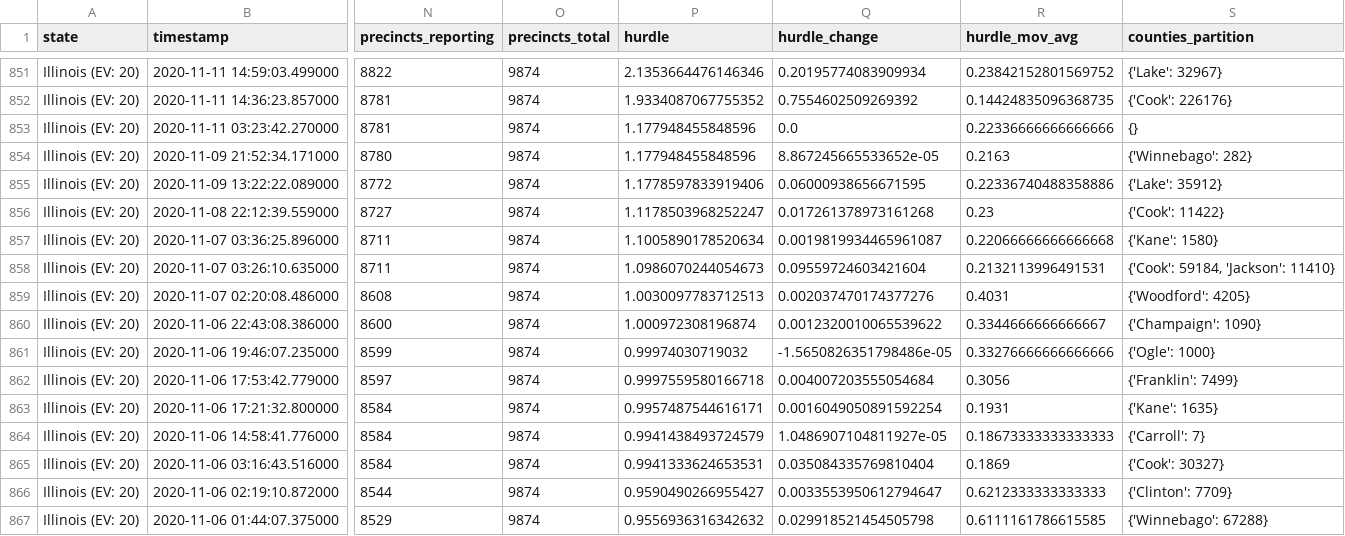
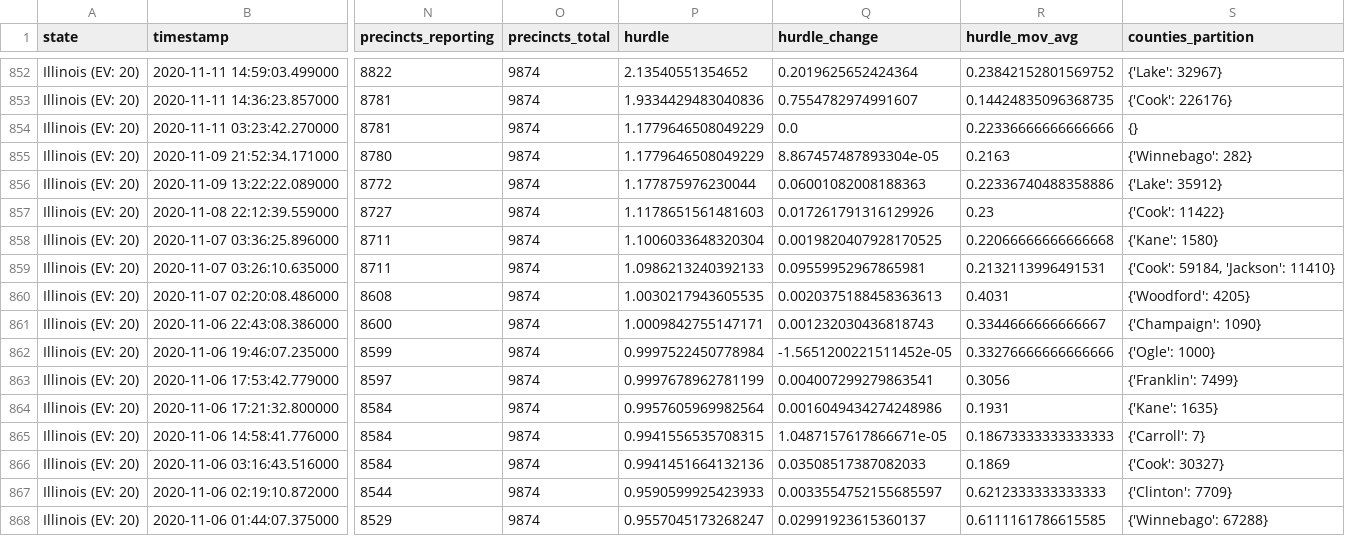
Before and after one commit to carlesm/nyt-2020-election-scraper, a CSV file: all-state-changes.csv, drawn as a sheet; only a part is shown, gaps mark what is left out; addresses are those after the commit; the diff covers the shown part only; the diff names each change by its address in the sheet, - before the commit and + after, or states it on an @@ line.

```diff
--- a/all-state-changes.csv
+++ b/all-state-changes.csv
-P852 (hurdle): 2.1353664476146346
+P852 (hurdle): 2.13540551354652
-Q852 (hurdle_change): 0.20195774083909934
+Q852 (hurdle_change): 0.2019625652424364
-P853 (hurdle): 1.9334087067755352
+P853 (hurdle): 1.9334429483040836
-Q853 (hurdle_change): 0.7554602509269392
+Q853 (hurdle_change): 0.7554782974991607
-P854:P855 (hurdle): 1.177948455848596
+P854:P855 (hurdle): 1.1779646508049229
-Q855 (hurdle_change): 8.867245665533652e-05
+Q855 (hurdle_change): 8.867457487893304e-05
-P856 (hurdle): 1.1778597833919406
+P856 (hurdle): 1.177875976230044
-Q856 (hurdle_change): 0.06000938656671595
+Q856 (hurdle_change): 0.06001082008188363
-P857 (hurdle): 1.1178503968252247
+P857 (hurdle): 1.1178651561481603
-Q857 (hurdle_change): 0.017261378973161268
+Q857 (hurdle_change): 0.017261791316129926
-P858 (hurdle): 1.1005890178520634
+P858 (hurdle): 1.1006033648320304
-Q858 (hurdle_change): 0.0019819934465961087
+Q858 (hurdle_change): 0.0019820407928170525
-P859 (hurdle): 1.0986070244054673
+P859 (hurdle): 1.0986213240392133
-Q859 (hurdle_change): 0.09559724603421604
+Q859 (hurdle_change): 0.09559952967865981
-P860 (hurdle): 1.0030097783712513
+P860 (hurdle): 1.0030217943605535
-Q860 (hurdle_change): 0.002037470174377276
+Q860 (hurdle_change): 0.0020375188458363613
-P861 (hurdle): 1.000972308196874
+P861 (hurdle): 1.0009842755147171
-Q861 (hurdle_change): 0.0012320010065539622
+Q861 (hurdle_change): 0.001232030436818743
-P862 (hurdle): 0.99974030719032
+P862 (hurdle): 0.9997522450778984
-Q862 (hurdle_change): -1.5650826351798486e-05
+Q862 (hurdle_change): -1.5651200221511452e-05
-P863 (hurdle): 0.9997559580166718
+P863 (hurdle): 0.9997678962781199
-Q863 (hurdle_change): 0.004007203555054684
+Q863 (hurdle_change): 0.004007299279863541
-P864 (hurdle): 0.9957487544616171
+P864 (hurdle): 0.9957605969982564
-Q864 (hurdle_change): 0.0016049050891592254
+Q864 (hurdle_change): 0.0016049434274248986
-P865 (hurdle): 0.9941438493724579
+P865 (hurdle): 0.9941556535708315
-Q865 (hurdle_change): 1.0486907104811927e-05
+Q865 (hurdle_change): 1.0487157617866671e-05
-P866 (hurdle): 0.9941333624653531
+P866 (hurdle): 0.9941451664132136
-Q866 (hurdle_change): 0.035084335769810404
+Q866 (hurdle_change): 0.03508517387082033
-P867 (hurdle): 0.9590490266955427
+P867 (hurdle): 0.9590599925423933
-Q867 (hurdle_change): 0.0033553950612794647
+Q867 (hurdle_change): 0.0033554752155685597
-P868 (hurdle): 0.9556936316342632
+P868 (hurdle): 0.9557045173268247
-Q868 (hurdle_change): 0.029918521454505798
+Q868 (hurdle_change): 0.02991923615360137
```
Also changed, not shown: 1 added row and 72 edited cells elsewhere in this file, 6 other files.
